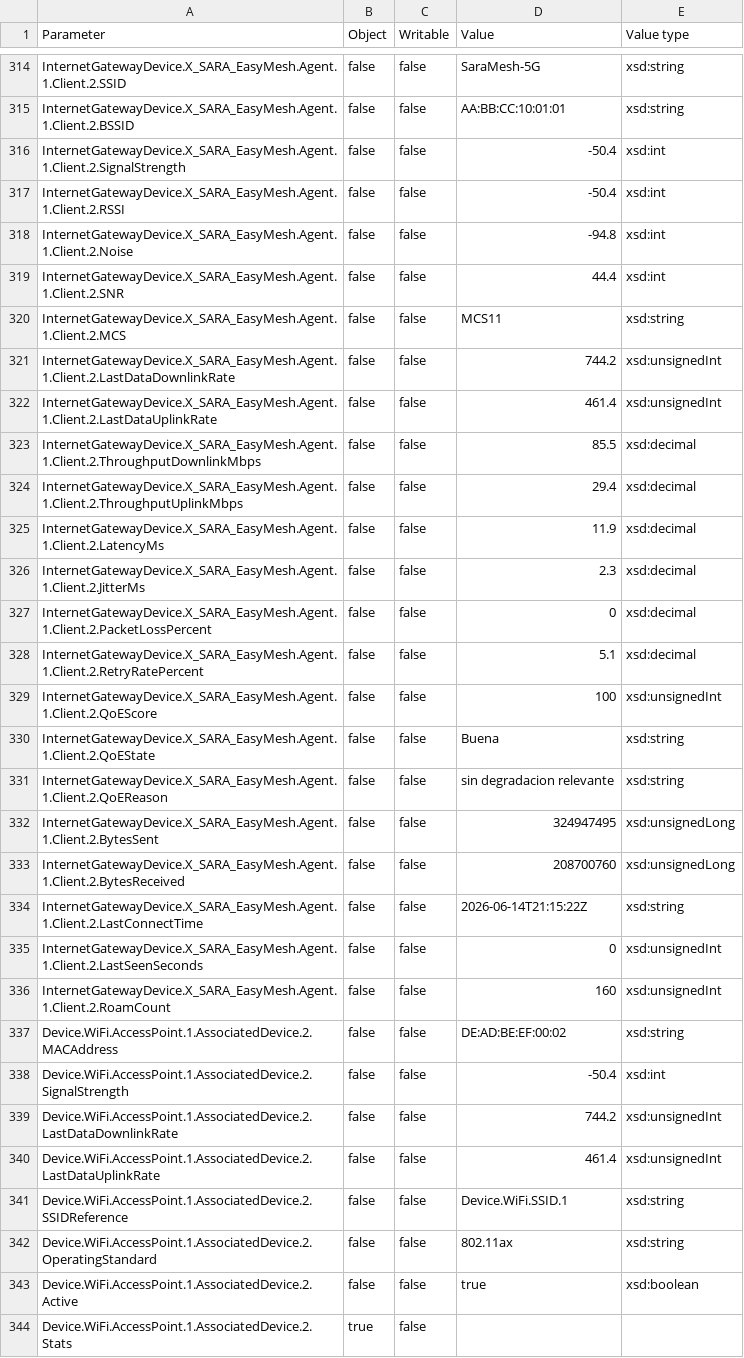
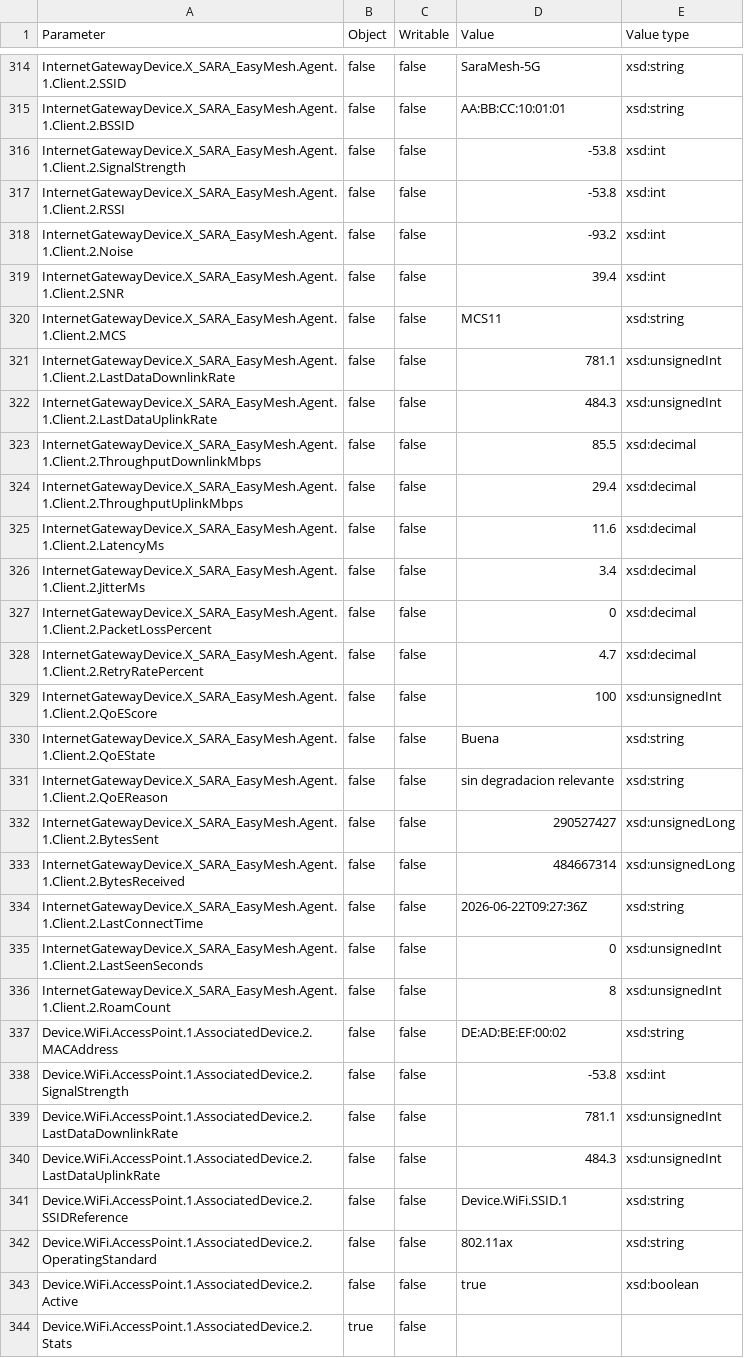
Before and after one commit to sara-simonp/EasyMesh-Lab, a CSV file: tr069-data/data_model_easymesh.csv, drawn as a sheet; only a part is shown, gaps mark what is left out; the diff covers the shown part only.

```diff
--- a/tr069-data/data_model_easymesh.csv
+++ b/tr069-data/data_model_easymesh.csv
@@ -315,15 +315,15 @@ InternetGatewayDevice.X_SARA_EasyMesh.Agent.1.Client.2.SSID,false,false,SaraMesh
 InternetGatewayDevice.X_SARA_EasyMesh.Agent.1.Client.2.BSSID,false,false,AA:BB:CC:10:01:01,xsd:string
-InternetGatewayDevice.X_SARA_EasyMesh.Agent.1.Client.2.SignalStrength,false,false,-50.4,xsd:int
-InternetGatewayDevice.X_SARA_EasyMesh.Agent.1.Client.2.RSSI,false,false,-50.4,xsd:int
-InternetGatewayDevice.X_SARA_EasyMesh.Agent.1.Client.2.Noise,false,false,-94.8,xsd:int
-InternetGatewayDevice.X_SARA_EasyMesh.Agent.1.Client.2.SNR,false,false,44.4,xsd:int
+InternetGatewayDevice.X_SARA_EasyMesh.Agent.1.Client.2.SignalStrength,false,false,-53.8,xsd:int
+InternetGatewayDevice.X_SARA_EasyMesh.Agent.1.Client.2.RSSI,false,false,-53.8,xsd:int
+InternetGatewayDevice.X_SARA_EasyMesh.Agent.1.Client.2.Noise,false,false,-93.2,xsd:int
+InternetGatewayDevice.X_SARA_EasyMesh.Agent.1.Client.2.SNR,false,false,39.4,xsd:int
 InternetGatewayDevice.X_SARA_EasyMesh.Agent.1.Client.2.MCS,false,false,MCS11,xsd:string
-InternetGatewayDevice.X_SARA_EasyMesh.Agent.1.Client.2.LastDataDownlinkRate,false,false,744.2,xsd:unsignedInt
-InternetGatewayDevice.X_SARA_EasyMesh.Agent.1.Client.2.LastDataUplinkRate,false,false,461.4,xsd:unsignedInt
+InternetGatewayDevice.X_SARA_EasyMesh.Agent.1.Client.2.LastDataDownlinkRate,false,false,781.1,xsd:unsignedInt
+InternetGatewayDevice.X_SARA_EasyMesh.Agent.1.Client.2.LastDataUplinkRate,false,false,484.3,xsd:unsignedInt
 InternetGatewayDevice.X_SARA_EasyMesh.Agent.1.Client.2.ThroughputDownlinkMbps,false,false,85.5,xsd:decimal
 InternetGatewayDevice.X_SARA_EasyMesh.Agent.1.Client.2.ThroughputUplinkMbps,false,false,29.4,xsd:decimal
-InternetGatewayDevice.X_SARA_EasyMesh.Agent.1.Client.2.LatencyMs,false,false,11.9,xsd:decimal
-InternetGatewayDevice.X_SARA_EasyMesh.Agent.1.Client.2.JitterMs,false,false,2.3,xsd:decimal
+InternetGatewayDevice.X_SARA_EasyMesh.Agent.1.Client.2.LatencyMs,false,false,11.6,xsd:decimal
+InternetGatewayDevice.X_SARA_EasyMesh.Agent.1.Client.2.JitterMs,false,false,3.4,xsd:decimal
 InternetGatewayDevice.X_SARA_EasyMesh.Agent.1.Client.2.PacketLossPercent,false,false,0,xsd:decimal
-InternetGatewayDevice.X_SARA_EasyMesh.Agent.1.Client.2.RetryRatePercent,false,false,5.1,xsd:decimal
+InternetGatewayDevice.X_SARA_EasyMesh.Agent.1.Client.2.RetryRatePercent,false,false,4.7,xsd:decimal
 InternetGatewayDevice.X_SARA_EasyMesh.Agent.1.Client.2.QoEScore,false,false,100,xsd:unsignedInt
@@ -331,11 +331,11 @@ InternetGatewayDevice.X_SARA_EasyMesh.Agent.1.Client.2.QoEState,false,false,Buen
 InternetGatewayDevice.X_SARA_EasyMesh.Agent.1.Client.2.QoEReason,false,false,sin degradacion relevante,xsd:string
-InternetGatewayDevice.X_SARA_EasyMesh.Agent.1.Client.2.BytesSent,false,false,324947495,xsd:unsignedLong
-InternetGatewayDevice.X_SARA_EasyMesh.Agent.1.Client.2.BytesReceived,false,false,208700760,xsd:unsignedLong
-InternetGatewayDevice.X_SARA_EasyMesh.Agent.1.Client.2.LastConnectTime,false,false,2026-06-14T21:15:22Z,xsd:string
+InternetGatewayDevice.X_SARA_EasyMesh.Agent.1.Client.2.BytesSent,false,false,290527427,xsd:unsignedLong
+InternetGatewayDevice.X_SARA_EasyMesh.Agent.1.Client.2.BytesReceived,false,false,484667314,xsd:unsignedLong
+InternetGatewayDevice.X_SARA_EasyMesh.Agent.1.Client.2.LastConnectTime,false,false,2026-06-22T09:27:36Z,xsd:string
 InternetGatewayDevice.X_SARA_EasyMesh.Agent.1.Client.2.LastSeenSeconds,false,false,0,xsd:unsignedInt
-InternetGatewayDevice.X_SARA_EasyMesh.Agent.1.Client.2.RoamCount,false,false,160,xsd:unsignedInt
+InternetGatewayDevice.X_SARA_EasyMesh.Agent.1.Client.2.RoamCount,false,false,8,xsd:unsignedInt
 Device.WiFi.AccessPoint.1.AssociatedDevice.2.MACAddress,false,false,DE:AD:BE:EF:00:02,xsd:string
-Device.WiFi.AccessPoint.1.AssociatedDevice.2.SignalStrength,false,false,-50.4,xsd:int
-Device.WiFi.AccessPoint.1.AssociatedDevice.2.LastDataDownlinkRate,false,false,744.2,xsd:unsignedInt
-Device.WiFi.AccessPoint.1.AssociatedDevice.2.LastDataUplinkRate,false,false,461.4,xsd:unsignedInt
+Device.WiFi.AccessPoint.1.AssociatedDevice.2.SignalStrength,false,false,-53.8,xsd:int
+Device.WiFi.AccessPoint.1.AssociatedDevice.2.LastDataDownlinkRate,false,false,781.1,xsd:unsignedInt
+Device.WiFi.AccessPoint.1.AssociatedDevice.2.LastDataUplinkRate,false,false,484.3,xsd:unsignedInt
 Device.WiFi.AccessPoint.1.AssociatedDevice.2.SSIDReference,false,false,Device.WiFi.SSID.1,xsd:string
```
Also changed, not shown: 179 edited cells elsewhere in this file, 28 other files.
